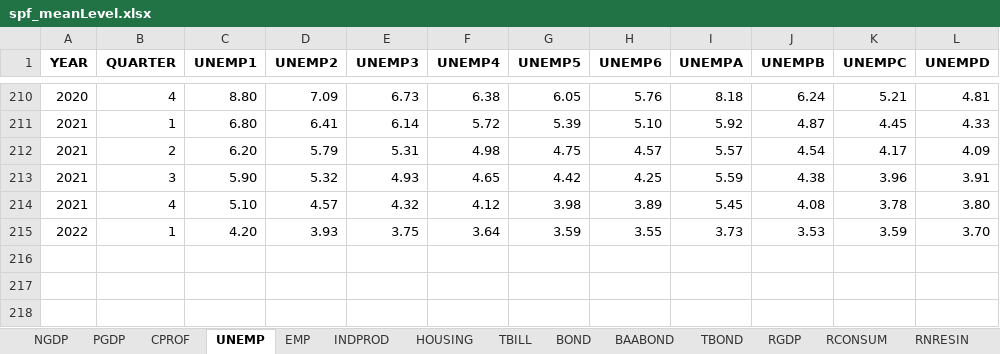
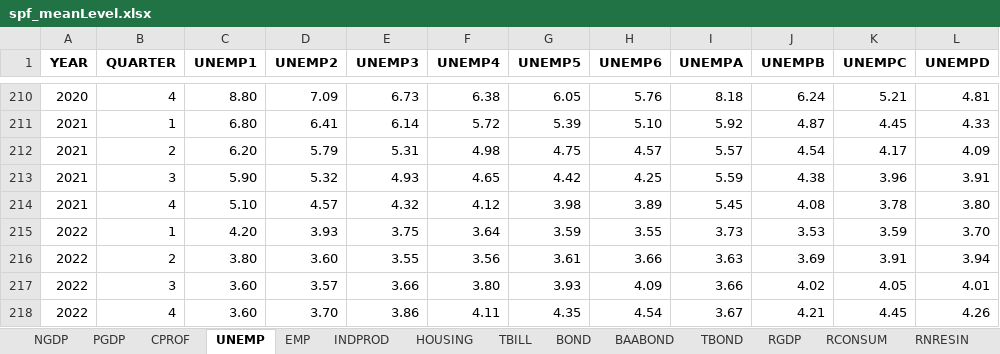
Before and after one commit to mattange/LearningPython, an Excel workbook: Inflation/InflationExpectations/spf_meanLevel.xlsx, sheet UNEMP, drawn as a sheet; only a part is shown, gaps mark what is left out; values as stored, in another font and other column widths than the file's, no borders; the diff names each change by its address in the sheet, - before the commit and + after, or states it on an @@ line.

```diff
--- a/Inflation/InflationExpectations/spf_meanLevel.xlsx (sheet UNEMP)
+++ b/Inflation/InflationExpectations/spf_meanLevel.xlsx (sheet UNEMP)
+row 216: 2022 | 2 | 3.80 | 3.60 | 3.55 | 3.56 | 3.61 | 3.66 | 3.63 | 3.69 | 3.91 | 3.94
+row 217: 2022 | 3 | 3.60 | 3.57 | 3.66 | 3.80 | 3.93 | 4.09 | 3.66 | 4.02 | 4.05 | 4.01
+row 218: 2022 | 4 | 3.60 | 3.70 | 3.86 | 4.11 | 4.35 | 4.54 | 3.67 | 4.21 | 4.45 | 4.26
```
Also changed, not shown: sheet TBILL, sheet TBOND, sheet SPR_TBOND_TBILL, sheet RGDP, sheet CPI, sheet PCE, 47 more sheets, 9 other files.
